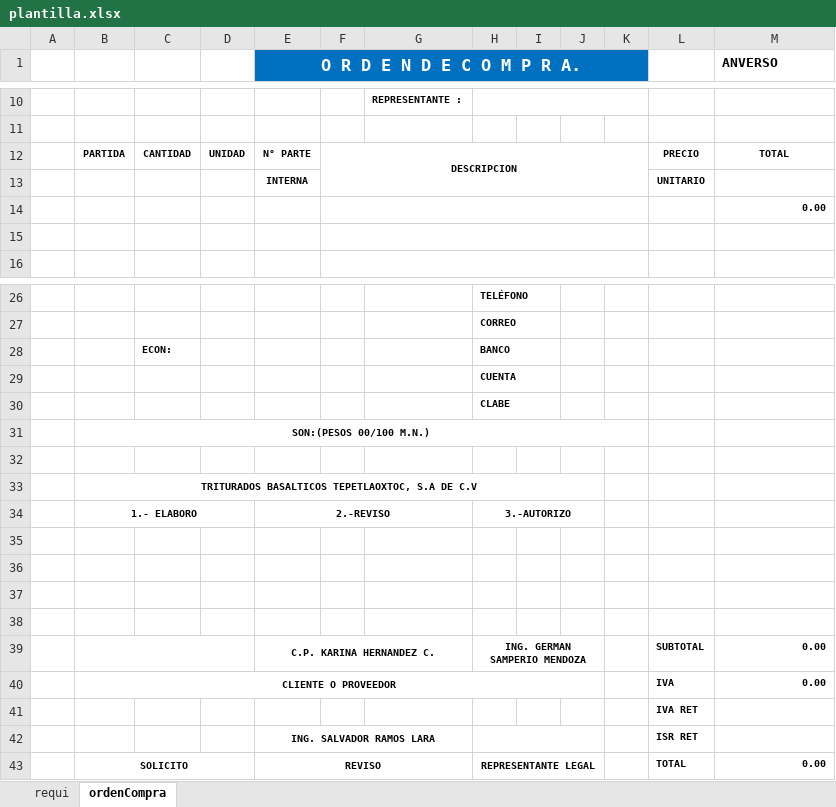
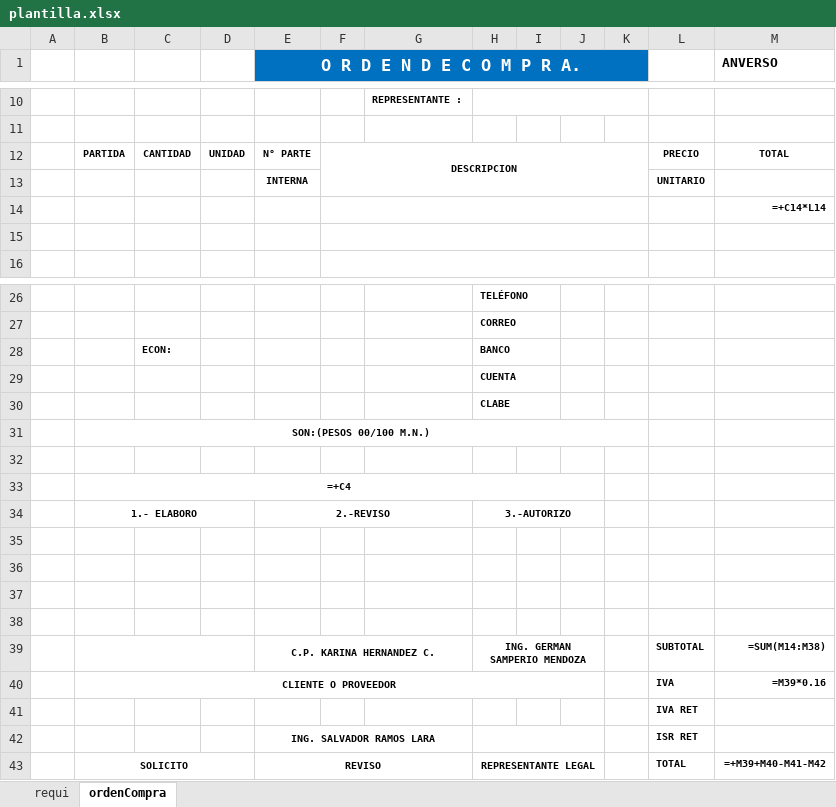
Before and after one commit to Ismael1699/TBTapp, an Excel workbook: app/api/data/plantilla.xlsx, sheet ordenCompra, drawn as a sheet; only a part is shown, gaps mark what is left out; values as stored, in another font and other column widths than the file's, no borders; formulas without a stored value are shown as written; the diff names each change by its address in the sheet, - before the commit and + after, or states it on an @@ line.

```diff
--- a/app/api/data/plantilla.xlsx (sheet ordenCompra)
+++ b/app/api/data/plantilla.xlsx (sheet ordenCompra)
-M14 (ANVERSO): 0.00
+M14 (ANVERSO): =+C14*L14
-B33: TRITURADOS BASALTICOS TEPETLAOXTOC, S.A DE C.V
+B33: =+C4
-M39 (ANVERSO): 0.00
+M39 (ANVERSO): =SUM(M14:M38)
-M40 (ANVERSO): 0.00
+M40 (ANVERSO): =M39*0.16
-M43 (ANVERSO): 0.00
+M43 (ANVERSO): =+M39+M40-M41-M42
```
Also changed, not shown: sheet requi, 4 other files.
